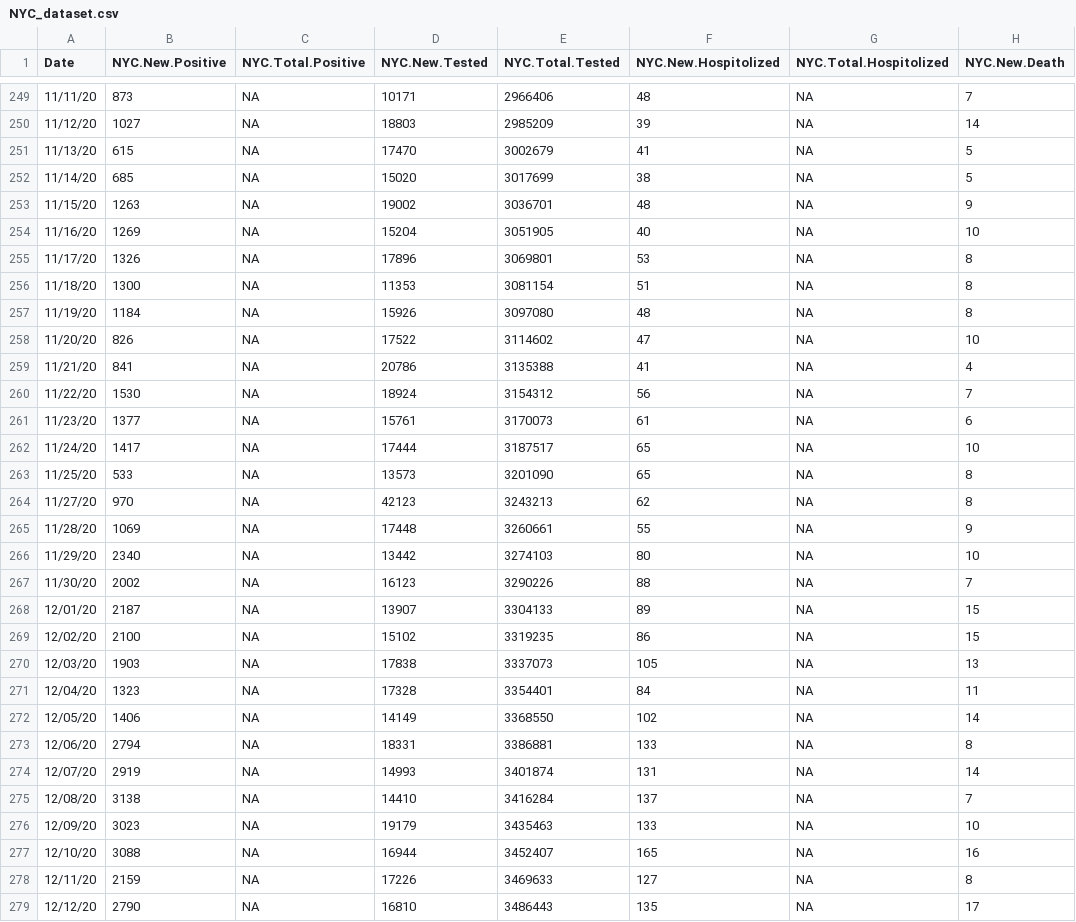
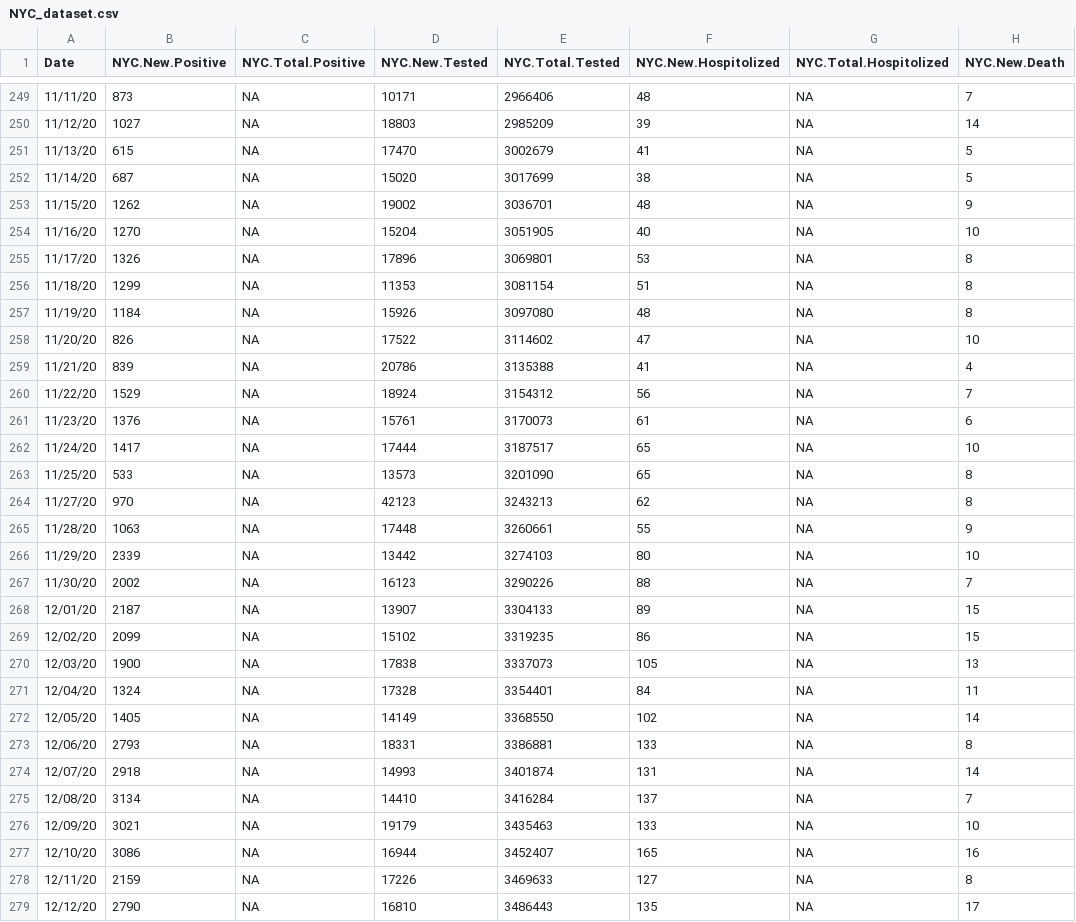
Before and after one commit to haidexs/COVID-19-NYS, a CSV file: NYC_dataset.csv, drawn as a sheet; only a part is shown, gaps mark what is left out; the diff covers the shown part only; the diff names each change by its address in the sheet, - before the commit and + after, or states it on an @@ line.

```diff
--- a/NYC_dataset.csv
+++ b/NYC_dataset.csv
-B252 (NYC.New.Positive): 685
+B252 (NYC.New.Positive): 687
-B253 (NYC.New.Positive): 1263
+B253 (NYC.New.Positive): 1262
-B254 (NYC.New.Positive): 1269
+B254 (NYC.New.Positive): 1270
-B256 (NYC.New.Positive): 1300
+B256 (NYC.New.Positive): 1299
-B259 (NYC.New.Positive): 841
+B259 (NYC.New.Positive): 839
-B260 (NYC.New.Positive): 1530
+B260 (NYC.New.Positive): 1529
-B261 (NYC.New.Positive): 1377
+B261 (NYC.New.Positive): 1376
-B265 (NYC.New.Positive): 1069
+B265 (NYC.New.Positive): 1063
-B266 (NYC.New.Positive): 2340
+B266 (NYC.New.Positive): 2339
-B269 (NYC.New.Positive): 2100
+B269 (NYC.New.Positive): 2099
-B270 (NYC.New.Positive): 1903
+B270 (NYC.New.Positive): 1900
-B271 (NYC.New.Positive): 1323
+B271 (NYC.New.Positive): 1324
-B272 (NYC.New.Positive): 1406
+B272 (NYC.New.Positive): 1405
-B273 (NYC.New.Positive): 2794
+B273 (NYC.New.Positive): 2793
-B274 (NYC.New.Positive): 2919
+B274 (NYC.New.Positive): 2918
-B275 (NYC.New.Positive): 3138
+B275 (NYC.New.Positive): 3134
-B276 (NYC.New.Positive): 3023
+B276 (NYC.New.Positive): 3021
-B277 (NYC.New.Positive): 3088
+B277 (NYC.New.Positive): 3086
```
Also changed, not shown: 1 added row and 32 edited cells elsewhere in this file, NYS_dataset.csv, today.csv, 1 other file.
